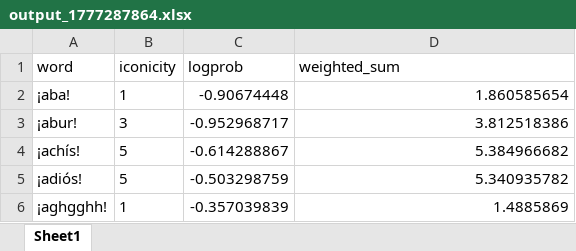
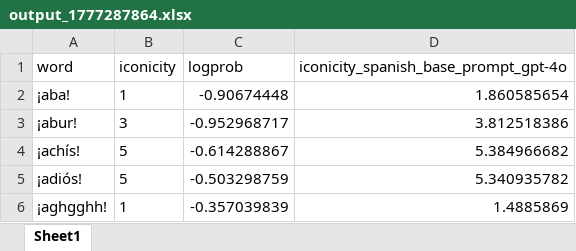
Before and after one commit to WordsGPT/psycholinguistics_framework, an Excel workbook: iconicity_spanish/output_1777287864.xlsx, sheet Sheet1, drawn as a sheet; only a part is shown; values as stored, in another font and other column widths than the file's, no borders; the diff names each change by its address in the sheet, - before the commit and + after, or states it on an @@ line.

```diff
--- a/iconicity_spanish/output_1777287864.xlsx (sheet Sheet1)
+++ b/iconicity_spanish/output_1777287864.xlsx (sheet Sheet1)
-D1: weighted_sum
+D1: iconicity_spanish_base_prompt_gpt-4o
```
Also changed, not shown: iconicity_english/output/correlations.xlsx, iconicity_spanish/output/iconicity_ratings_spanish_joined.xlsx, 6 other files.
